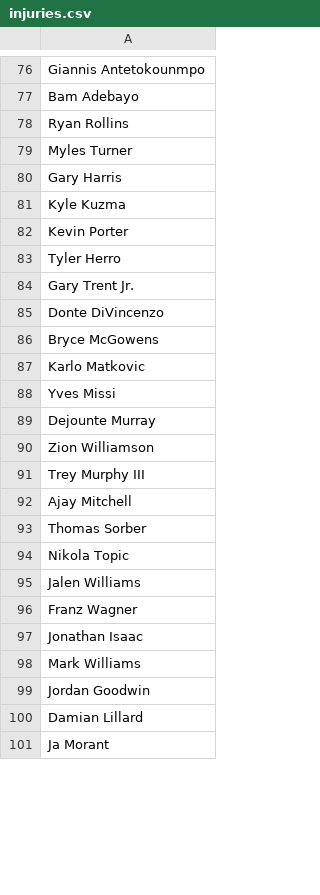
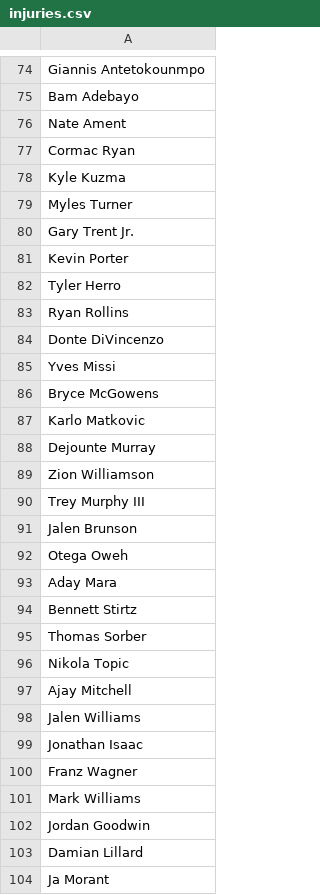
Before and after one commit to jibinator1/nba_stats, a CSV file: injuries.csv, drawn as a sheet; only a part is shown, gaps mark what is left out; the diff covers the shown part only.

```diff
--- a/injuries.csv
+++ b/injuries.csv
@@ -77,13 +75,14 @@ Giannis Antetokounmpo
 Bam Adebayo
-Ryan Rollins
+Nate Ament
+Cormac Ryan
+Kyle Kuzma
 Myles Turner
-Gary Harris
-Kyle Kuzma
+Gary Trent Jr.
 Kevin Porter
 Tyler Herro
-Gary Trent Jr.
+Ryan Rollins
 Donte DiVincenzo
+Yves Missi
 Bryce McGowens
 Karlo Matkovic
-Yves Missi
 Dejounte Murray
@@ -91,8 +90,12 @@ Zion Williamson
 Trey Murphy III
-Ajay Mitchell
+Jalen Brunson
+Otega Oweh
+Aday Mara
+Bennett Stirtz
 Thomas Sorber
 Nikola Topic
+Ajay Mitchell
 Jalen Williams
+Jonathan Isaac
 Franz Wagner
-Jonathan Isaac
 Mark Williams
```
Also changed, not shown: 13 added rows, 15 removed rows, 15 moved rows and 8 edited cells elsewhere in this file, 1 other file.
